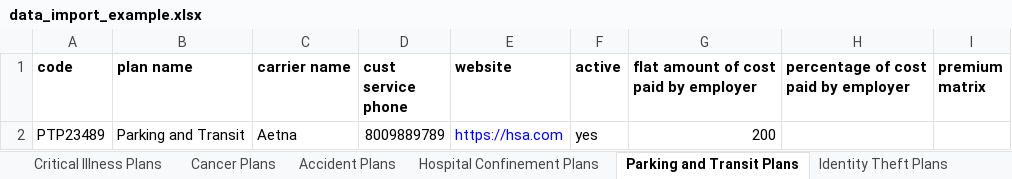
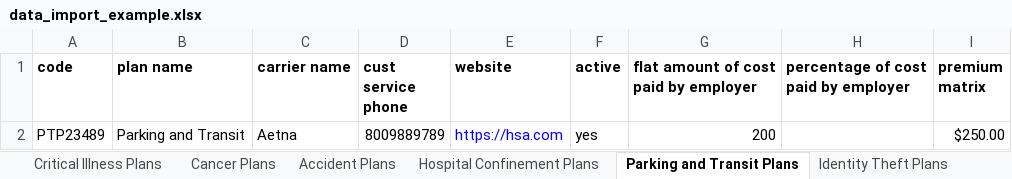
Before and after one commit to dtamez/perks, an Excel workbook: docs/data_import_example.xlsx, sheet Parking and Transit Plans, drawn as a sheet; values as stored, in another font and other column widths than the file's, no borders; the diff names each change by its address in the sheet, - before the commit and + after, or states it on an @@ line.

Commit message:
Add support to importer for premium_matrix that has one and only one set premium. Fix HospitalConfinementPlan (add TieredElectionMixin)

```diff
--- a/docs/data_import_example.xlsx (sheet Parking and Transit Plans)
+++ b/docs/data_import_example.xlsx (sheet Parking and Transit Plans)
-I2 (premium matrix): (empty)
+I2 (premium matrix): $250.00
```
Also changed, not shown: sheet Identity Theft Plans, sheet Hospital Confinement Plans, 3 other files.
